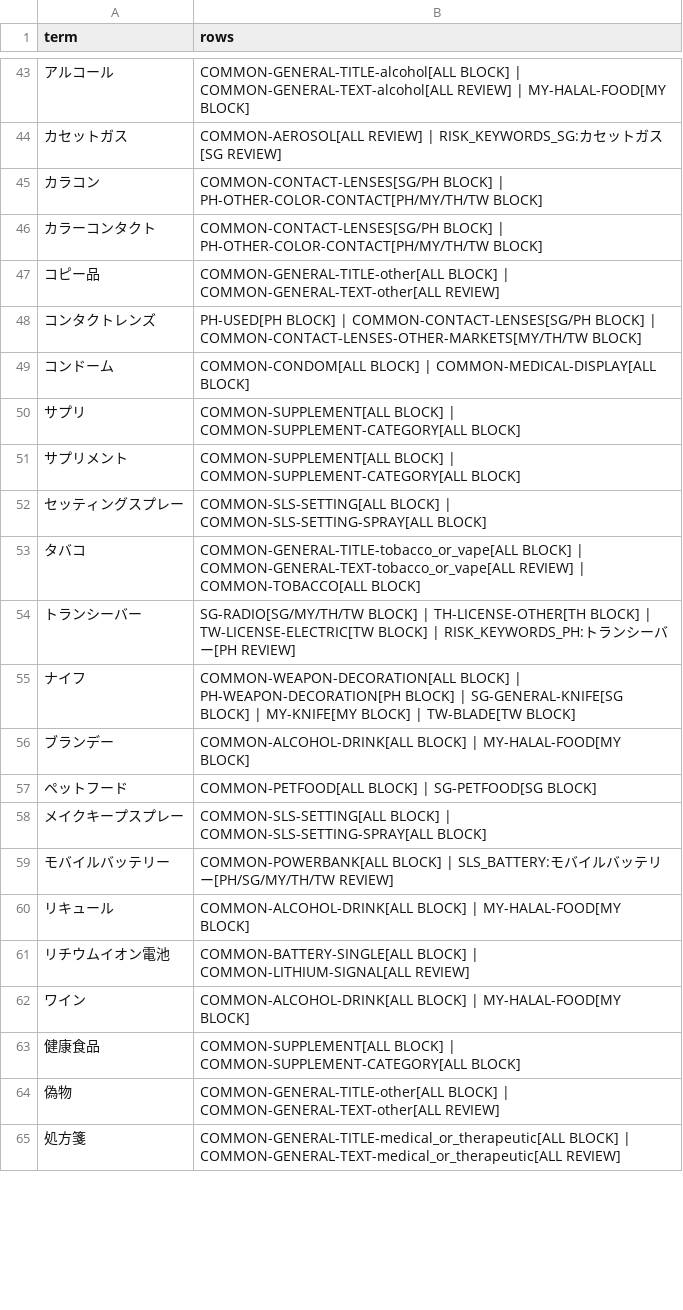
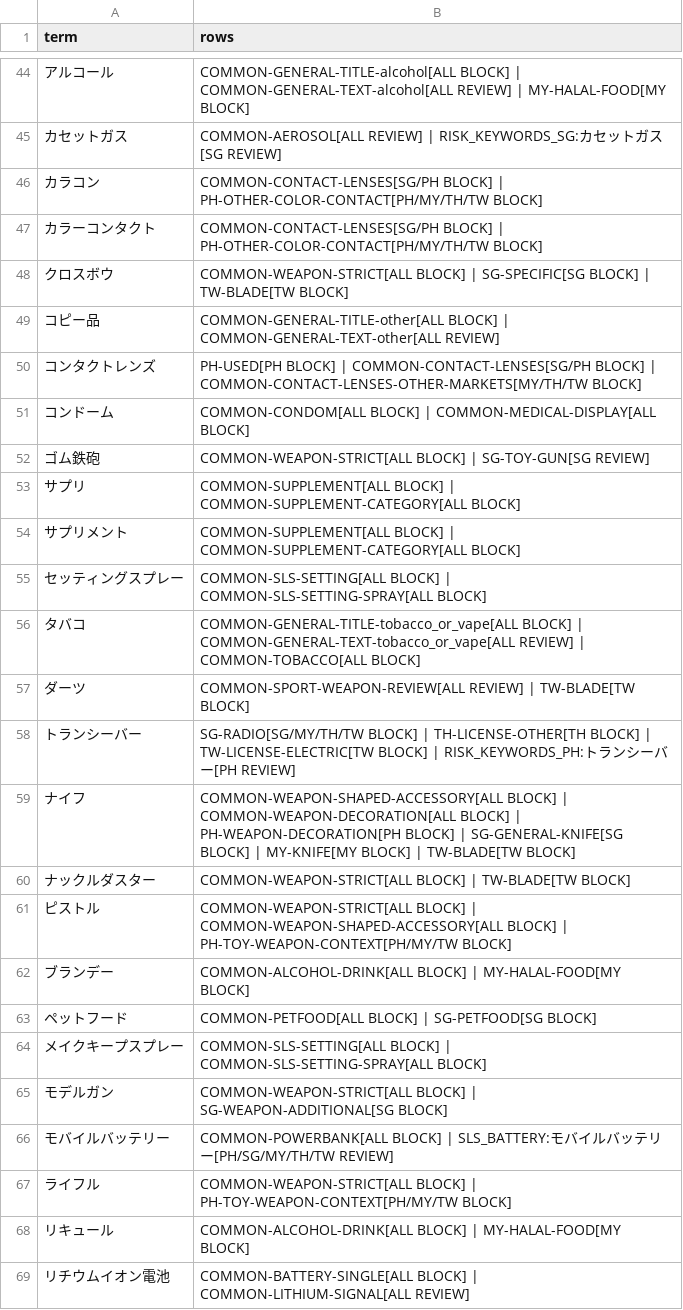
Before and after one commit to hagiwara777/shopee-expansion-tool, a CSV file: NG/overlaps.csv, drawn as a sheet; only a part is shown, gaps mark what is left out; the shorter side is filled out with more unchanged rows; addresses are those after the commit; the diff covers the shown part only; the diff names each change by its address in the sheet, - before the commit and + after, or states it on an @@ line.

```diff
--- a/NG/overlaps.csv
+++ b/NG/overlaps.csv
+row 48: クロスボウ | COMMON-WEAPON-STRICT[ALL BLOCK] | SG-SPECIFIC[SG BLOCK] | TW-BLADE[TW BLOCK]
+row 52: ゴム鉄砲 | COMMON-WEAPON-STRICT[ALL BLOCK] | SG-TOY-GUN[SG REVIEW]
+row 57: ダーツ | COMMON-SPORT-WEAPON-REVIEW[ALL REVIEW] | TW-BLADE[TW BLOCK]
-B59 (rows): COMMON-WEAPON-DECORATION[ALL BLOCK]…
+B59 (rows): COMMON-WEAPON-SHAPED-ACCESSORY[ALL BLOCK] | COMMON-WEAPON-DECORATION[ALL BLOCK]…
+row 60: ナックルダスター | COMMON-WEAPON-STRICT[ALL BLOCK] | TW-BLADE[TW BLOCK]
+row 61: ピストル | COMMON-WEAPON-STRICT[ALL BLOCK] | COMMON-WEAPON-SHAPED-ACCESSORY[ALL BLOCK] | PH-TOY-WEAPON-CONTEXT[PH/MY/TW BLOCK]
+row 65: モデルガン | COMMON-WEAPON-STRICT[ALL BLOCK] | SG-WEAPON-ADDITIONAL[SG BLOCK]
+row 67: ライフル | COMMON-WEAPON-STRICT[ALL BLOCK] | PH-TOY-WEAPON-CONTEXT[PH/MY/TW BLOCK]
```
Also changed, not shown: 12 added rows and 3 edited cells elsewhere in this file, NG/ledger.csv, 9 other files.
